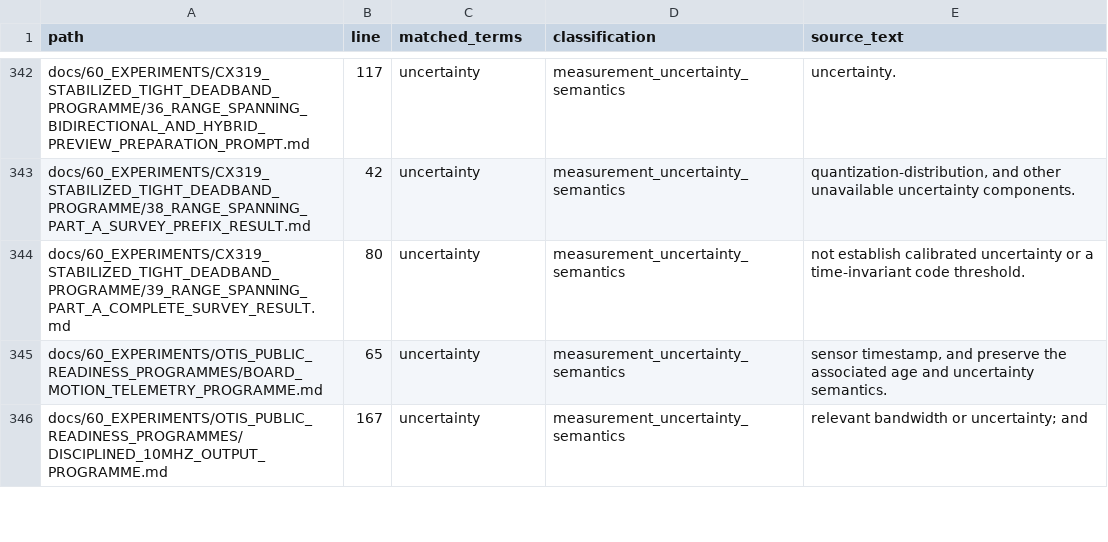
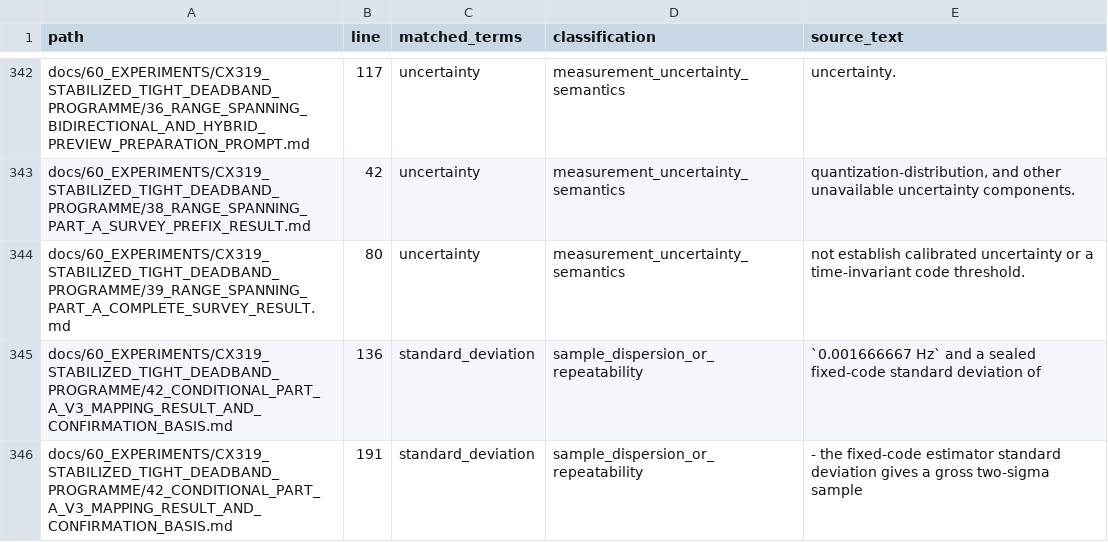
Before and after one commit to flynnr2/OTIS, a CSV file: derived/measurement_semantics_usage_inventory.csv, drawn as a sheet; only a part is shown, gaps mark what is left out; the shorter side is filled out with more unchanged rows; the diff covers the shown part only.

```diff
--- a/derived/measurement_semantics_usage_inventory.csv
+++ b/derived/measurement_semantics_usage_inventory.csv
@@ -344 +344,3 @@ docs/60_EXPERIMENTS/CX319_STABILIZED_TIGHT_DEADBAND_PROGRAMME/38_RANGE_SPANNING_
 docs/60_EXPERIMENTS/CX319_STABILIZED_TIGHT_DEADBAND_PROGRAMME/39_RANGE_SPANNING_PART_A_COMPLETE_SURVEY_RESULT.md,80,uncertainty,measurement_uncertainty_semantics,not establish calibrated uncertainty or a time-invariant code threshold.
+docs/60_EXPERIMENTS/CX319_STABILIZED_TIGHT_DEADBAND_PROGRAMME/42_CONDITIONAL_PART_A_V3_MAPPING_RESULT_AND_CONFIRMATION_BASIS.md,136,standard_deviation,sample_dispersion_or_repeatability,`0.001666667 Hz` and a sealed fixed-code standard deviation of
+docs/60_EXPERIMENTS/CX319_STABILIZED_TIGHT_DEADBAND_PROGRAMME/42_CONDITIONAL_PART_A_V3_MAPPING_RESULT_AND_CONFIRMATION_BASIS.md,191,standard_deviation,sample_dispersion_or_repeatability,- the fixed-code estimator standard deviation gives a gross two-sigma sample
```
Also changed, not shown: 4 added rows and 3 edited cells elsewhere in this file.
